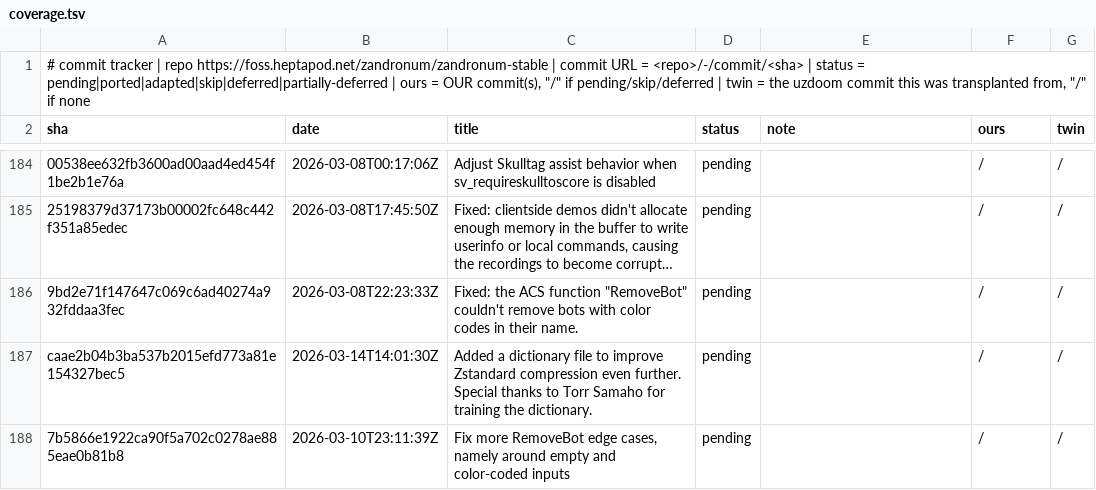
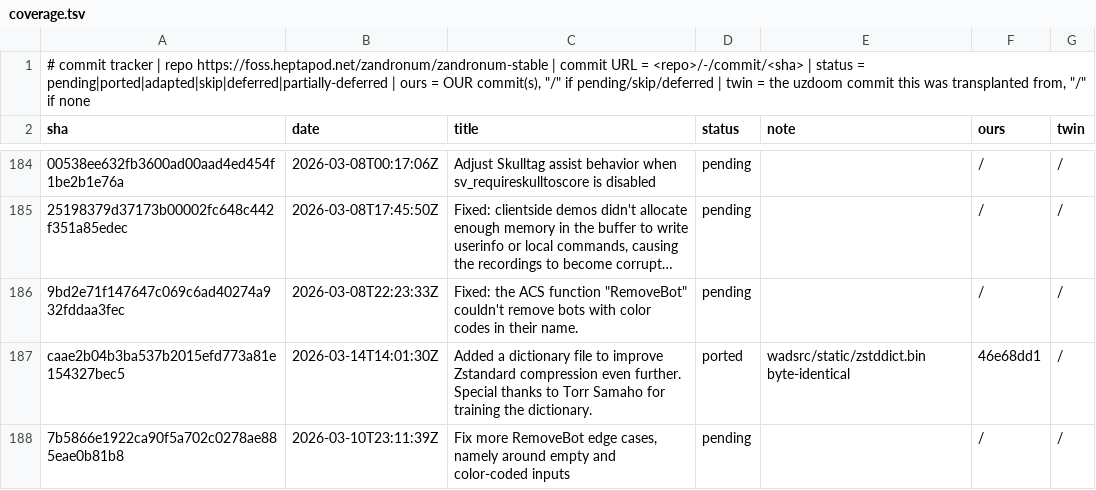
Before and after one commit to rc4l/ForkUnderA, a TSV file: commit-tracker/zandronum/coverage.tsv, drawn as a sheet; only a part is shown, gaps mark what is left out; long unchanged cells end in …; the diff covers the shown part only; the diff names each change by its address in the sheet, - before the commit and + after, or states it on an @@ line.

```diff
--- a/commit-tracker/zandronum/coverage.tsv
+++ b/commit-tracker/zandronum/coverage.tsv
-D187 (status): pending
+D187 (status): ported
-E187 (note): (empty)
+E187 (note): wadsrc/static/zstddict.bin byte-identical
-F187 (ours): /
+F187 (ours): 46e68dd1
```
Also changed, not shown: 53 edited cells elsewhere in this file, 21 other files.
